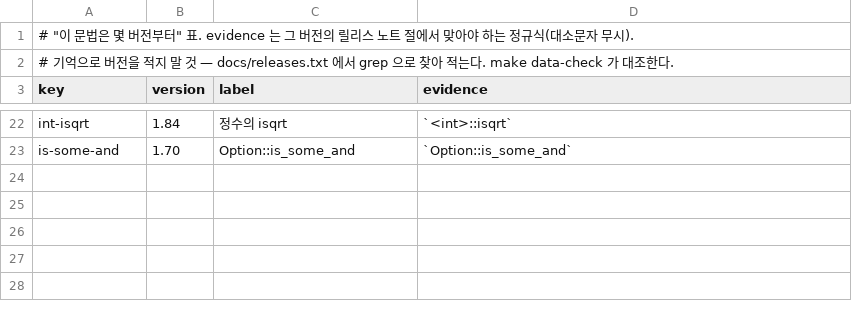
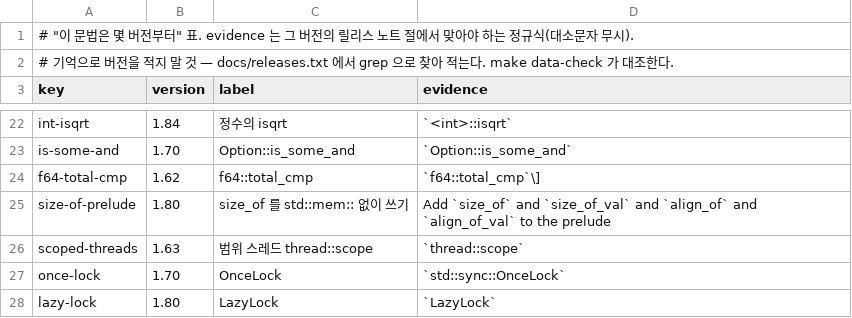
Before and after one commit to chobocho/treasure_house, a TSV file: rust/data/features.tsv, drawn as a sheet; only a part is shown, gaps mark what is left out; the diff names each change by its address in the sheet, - before the commit and + after, or states it on an @@ line.

```diff
--- a/rust/data/features.tsv
+++ b/rust/data/features.tsv
+row 24: f64-total-cmp | 1.62 | f64::total_cmp | `f64::total_cmp`\]
+row 25: size-of-prelude | 1.80 | size_of 를 std::mem:: 없이 쓰기 | Add `size_of` and `size_of_val` and `align_of` and `align_of_val` to the prelude
+row 26: scoped-threads | 1.63 | 범위 스레드 thread::scope | `thread::scope`
+row 27: once-lock | 1.70 | OnceLock | `std::sync::OnceLock`
+row 28: lazy-lock | 1.80 | LazyLock | `LazyLock`
```
Also changed, not shown: rust/out/MANIFEST.tsv, 47 other files.
